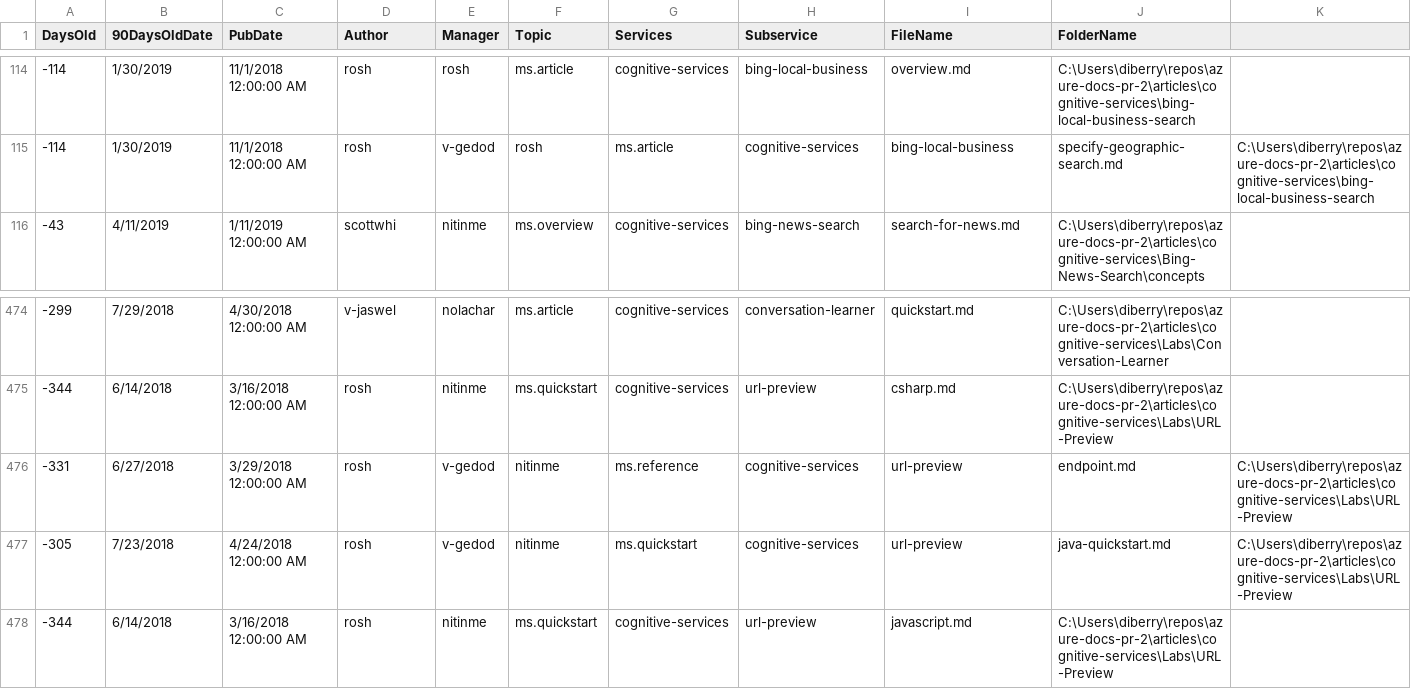
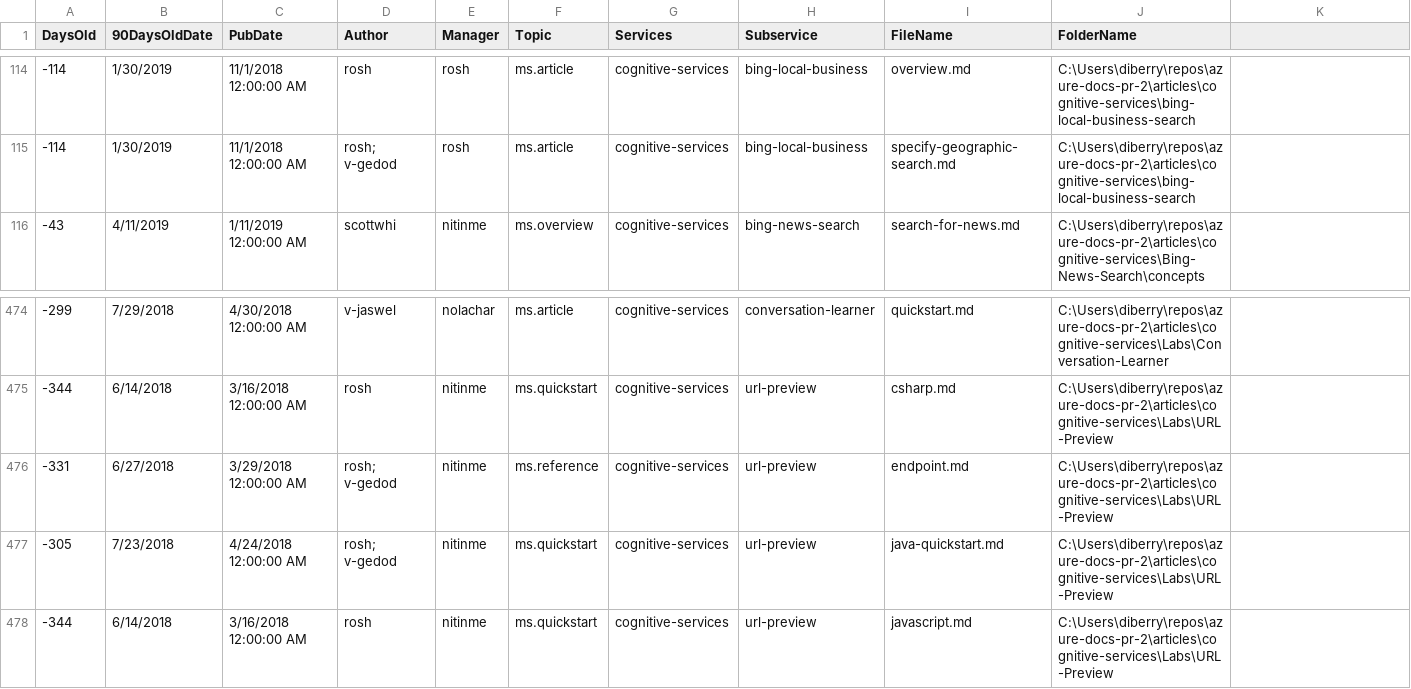
Before and after one commit to diberry/freshness-public, a CSV file: freshness.csv, drawn as a sheet; only a part is shown, gaps mark what is left out; the diff covers the shown part only; the diff names each change by its address in the sheet, - before the commit and + after, or states it on an @@ line.

Commit message:
fix ms.author field with multiple authors

```diff
--- a/freshness.csv
+++ b/freshness.csv
-D115 (Author): rosh
+D115 (Author): rosh; v-gedod
-E115 (Manager): v-gedod
+E115 (Manager): rosh
-F115 (Topic): rosh
+F115 (Topic): ms.article
-G115 (Services): ms.article
+G115 (Services): cognitive-services
-H115 (Subservice): cognitive-services
+H115 (Subservice): bing-local-business
-I115 (FileName): bing-local-business
+I115 (FileName): specify-geographic-search.md
-J115 (FolderName): specify-geographic-search.md
+J115 (FolderName): C:\Users\diberry\repos\azure-docs-pr-2\articles\cognitive-services\bing-local-business-search
-K115: C:\Users\diberry\repos\azure-docs-pr-2\articles\cognitive-services\bing-local-business-search
+K115: (empty)
-D476:D477 (Author): rosh
+D476:D477 (Author): rosh; v-gedod
-E476:E477 (Manager): v-gedod
+E476:E477 (Manager): nitinme
-F476 (Topic): nitinme
+F476 (Topic): ms.reference
-G476 (Services): ms.reference
+G476 (Services): cognitive-services
-H476:H477 (Subservice): cognitive-services
+H476:H477 (Subservice): url-preview
-I476 (FileName): url-preview
+I476 (FileName): endpoint.md
-J476 (FolderName): endpoint.md
+J476 (FolderName): C:\Users\diberry\repos\azure-docs-pr-2\articles\cognitive-services\Labs\URL-Preview
-K476:K477: C:\Users\diberry\repos\azure-docs-pr-2\articles\cognitive-services\Labs\URL-Preview
+K476:K477: (empty)
-F477 (Topic): nitinme
+F477 (Topic): ms.quickstart
-G477 (Services): ms.quickstart
+G477 (Services): cognitive-services
-I477 (FileName): url-preview
+I477 (FileName): java-quickstart.md
-J477 (FolderName): java-quickstart.md
+J477 (FolderName): C:\Users\diberry\repos\azure-docs-pr-2\articles\cognitive-services\Labs\URL-Preview
```
Also changed, not shown: 56 edited cells elsewhere in this file, 5 other files.
